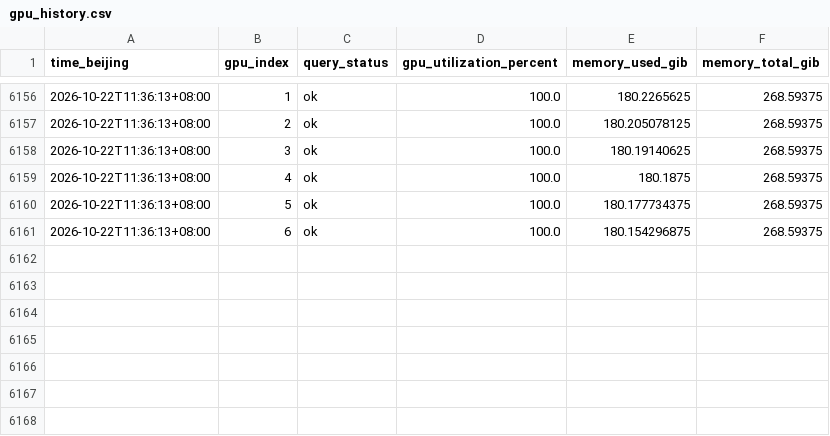
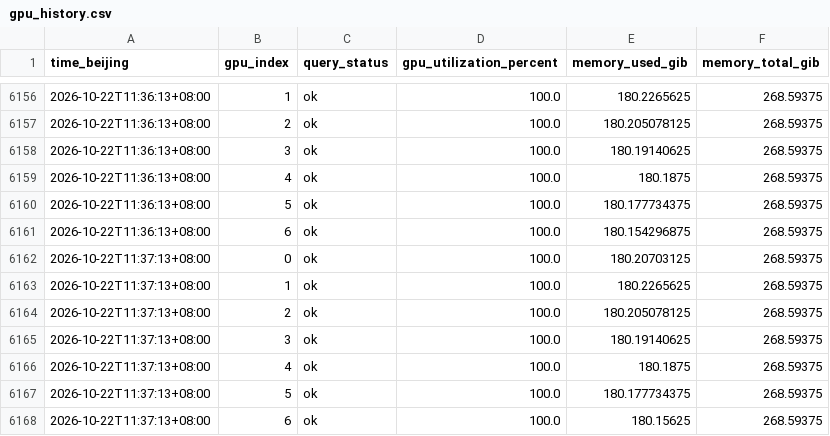
Before and after one commit to LingyinKaslana/dapo-rollout-stability, a CSV file: gpu_history.csv, drawn as a sheet; only a part is shown, gaps mark what is left out.

```diff
--- a/gpu_history.csv
+++ b/gpu_history.csv
@@ -6161 +6161,8 @@ time_beijing,gpu_index,query_status,gpu_utilization_percent,memory_used_gib,memo
 2026-10-22T11:36:13+08:00,6,ok,100.0,180.154296875,268.59375
+2026-10-22T11:37:13+08:00,0,ok,100.0,180.20703125,268.59375
+2026-10-22T11:37:13+08:00,1,ok,100.0,180.2265625,268.59375
+2026-10-22T11:37:13+08:00,2,ok,100.0,180.205078125,268.59375
+2026-10-22T11:37:13+08:00,3,ok,100.0,180.19140625,268.59375
+2026-10-22T11:37:13+08:00,4,ok,100.0,180.1875,268.59375
+2026-10-22T11:37:13+08:00,5,ok,100.0,180.177734375,268.59375
+2026-10-22T11:37:13+08:00,6,ok,100.0,180.15625,268.59375
```
Also changed, not shown: gpu_10m.csv, gpu_latest.csv, 4 other files.
